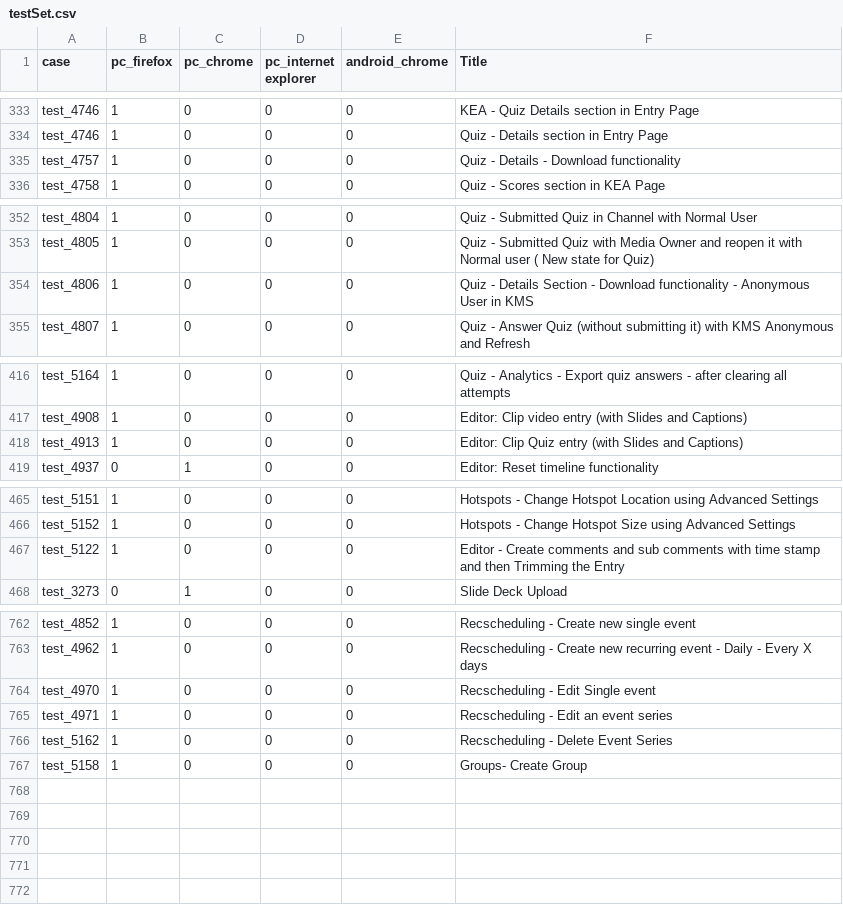
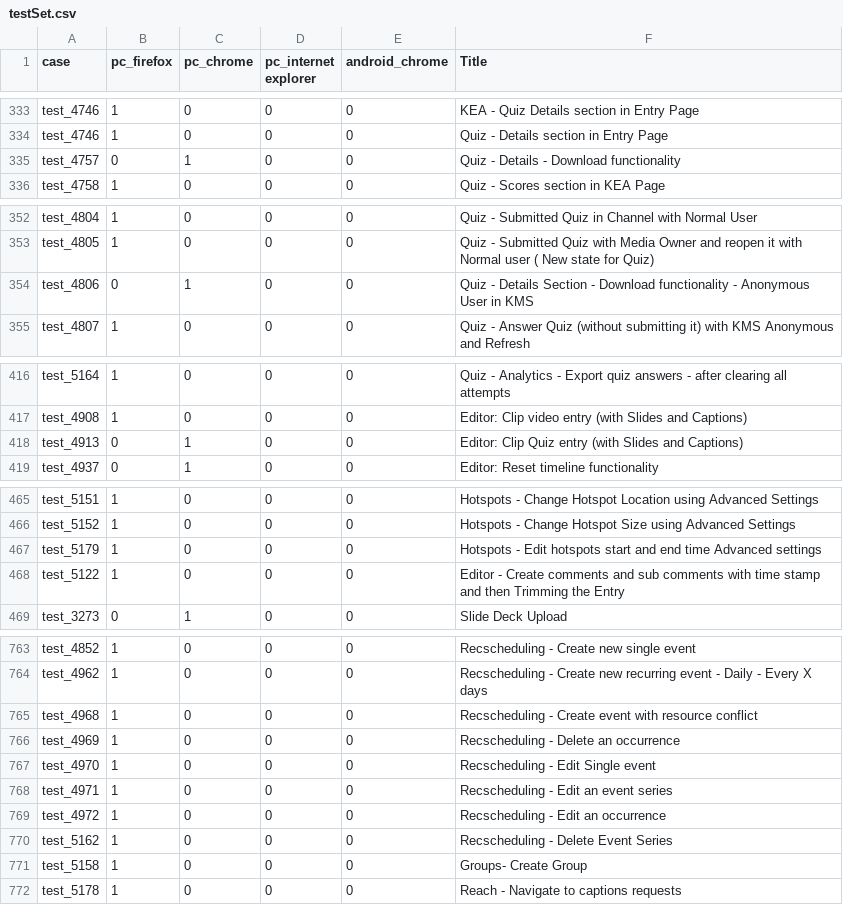
Before and after one commit to NadyaDi/kms-automation, a CSV file: web/ini/testSet.csv, drawn as a sheet; only a part is shown, gaps mark what is left out.

Commit message:
CSV merge

```diff
--- a/web/ini/testSet.csv
+++ b/web/ini/testSet.csv
@@ -334,3 +334,3 @@ test_4746,1,0,0,0,KEA - Quiz Details section in Entry Page
 test_4746,1,0,0,0,Quiz - Details section in Entry Page
-test_4757,1,0,0,0,Quiz - Details - Download functionality
+test_4757,0,1,0,0,Quiz - Details - Download functionality
 test_4758,1,0,0,0,Quiz - Scores section in KEA Page
@@ -353,3 +353,3 @@ test_4804,1,0,0,0,Quiz - Submitted Quiz in Channel with Normal User
 test_4805,1,0,0,0,Quiz - Submitted Quiz with Media Owner and reopen it with Normal user ( New state for Quiz)
-test_4806,1,0,0,0,Quiz - Details Section - Download functionality - Anonymous User in KMS
+test_4806,0,1,0,0,Quiz - Details Section - Download functionality - Anonymous User in KMS
 test_4807,1,0,0,0,Quiz - Answer Quiz (without submitting it) with KMS Anonymous and Refresh
@@ -417,3 +417,3 @@ test_5164,1,0,0,0,Quiz - Analytics - Export quiz answers - after clearing all at
 test_4908,1,0,0,0,Editor: Clip video entry (with Slides and Captions)
-test_4913,1,0,0,0,Editor: Clip Quiz entry (with Slides and Captions)
+test_4913,0,1,0,0,Editor: Clip Quiz entry (with Slides and Captions)
 test_4937,0,1,0,0,Editor: Reset timeline functionality
@@ -466,2 +466,3 @@ test_5151,1,0,0,0,Hotspots - Change Hotspot Location using Advanced Settings
 test_5152,1,0,0,0,Hotspots - Change Hotspot Size using Advanced Settings
+test_5179,1,0,0,0,Hotspots - Edit hotspots start and end time Advanced settings
 test_5122,1,0,0,0,Editor - Create comments and sub comments with time stamp and then Trimming the Entry
@@ -763,5 +764,9 @@ test_4852,1,0,0,0,Recscheduling - Create new single event
 test_4962,1,0,0,0,Recscheduling - Create new recurring event - Daily - Every X days
+test_4968,1,0,0,0,Recscheduling - Create event with resource conflict
+test_4969,1,0,0,0,Recscheduling - Delete an occurrence
 test_4970,1,0,0,0,Recscheduling - Edit Single event
 test_4971,1,0,0,0,Recscheduling - Edit an event series
+test_4972,1,0,0,0,Recscheduling - Edit an occurrence
 test_5162,1,0,0,0,Recscheduling - Delete Event Series
 test_5158,1,0,0,0,Groups- Create Group
+test_5178,1,0,0,0,Reach - Navigate to captions requests
```
